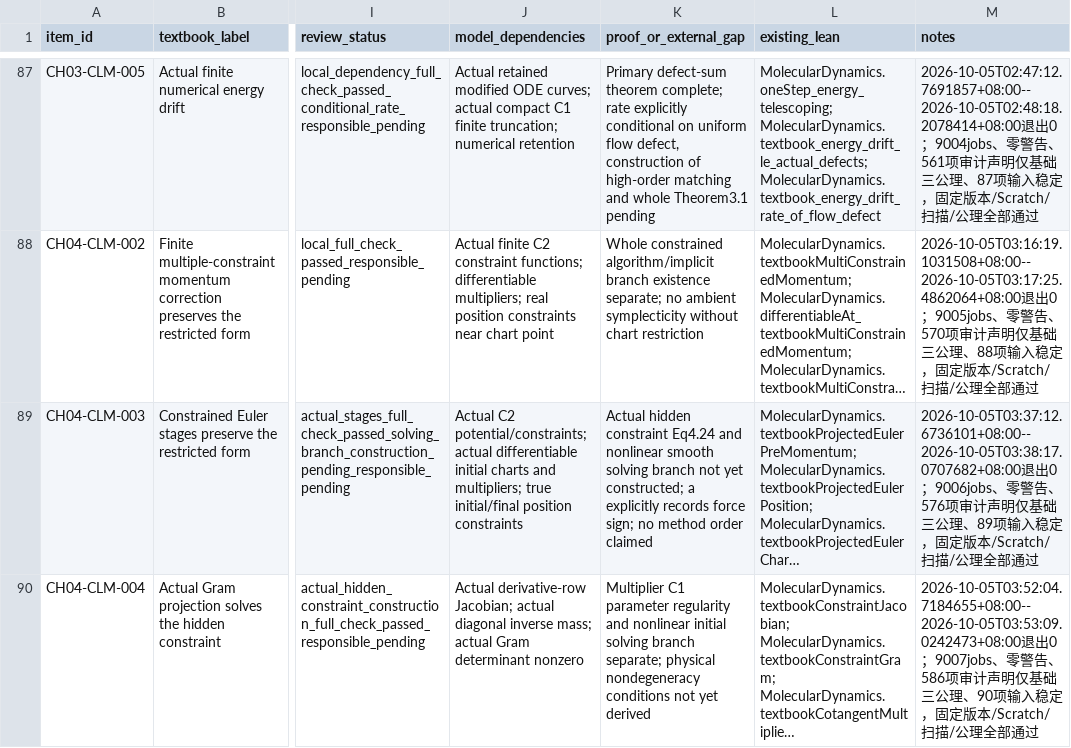
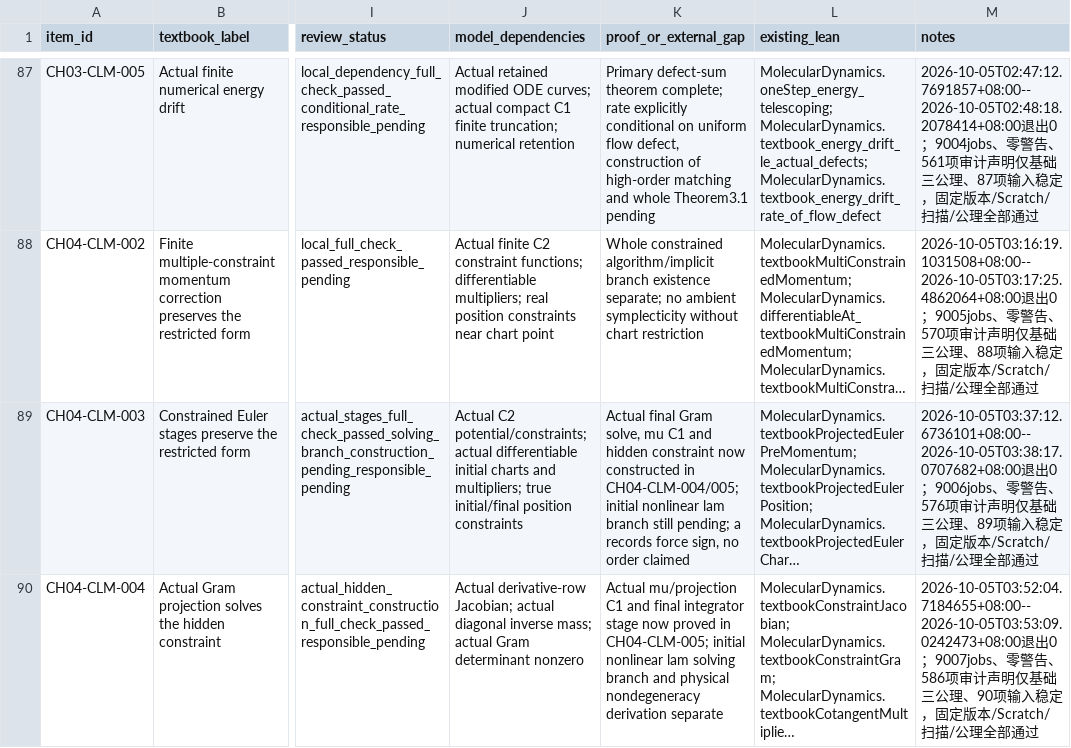
Before and after one commit to zhuanxv-G/MolecularDynamicsFormalization, a CSV file: docs/audits/2026-10-01-initial/CLAIM_LEDGER.csv, drawn as a sheet; only a part is shown, gaps mark what is left out; long unchanged cells end in …; the diff covers the shown part only; the diff names each change by its address in the sheet, - before the commit and + after, or states it on an @@ line.

Commit message:
Derive actual Gram multiplier regularity and final constrained stage

```diff
--- a/docs/audits/2026-10-01-initial/CLAIM_LEDGER.csv
+++ b/docs/audits/2026-10-01-initial/CLAIM_LEDGER.csv
-K89 (proof_or_external_gap): Actual hidden constraint Eq4.24 and nonlinear smooth solving branch not yet constructed; a explicitly records force sign; no method order claimed
+K89 (proof_or_external_gap): Actual final Gram solve, mu C1 and hidden constraint now constructed in CH04-CLM-004/005; initial nonlinear lam branch still pending; a records force sign, no order claimed
-K90 (proof_or_external_gap): Multiplier C1 parameter regularity and nonlinear initial solving branch separate; physical nondegeneracy conditions not yet derived
+K90 (proof_or_external_gap): Actual mu/projection C1 and final integrator stage now proved in CH04-CLM-005; initial nonlinear lam solving branch and physical nondegeneracy derivation separate
```
Also changed, not shown: 1 added row elsewhere in this file, docs/CHAPTER_SECTION_INVENTORY.csv, docs/NOTATION_INVENTORY.csv, 11 other files.
